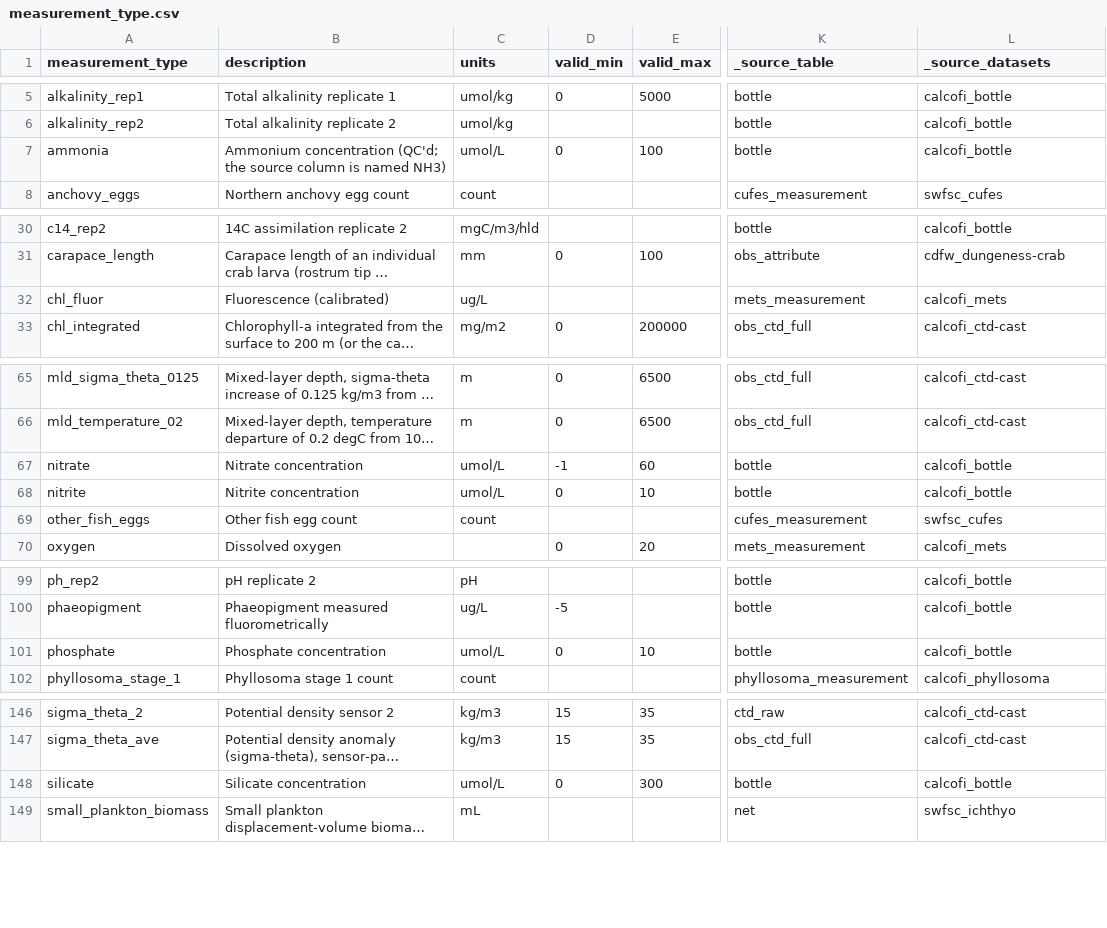
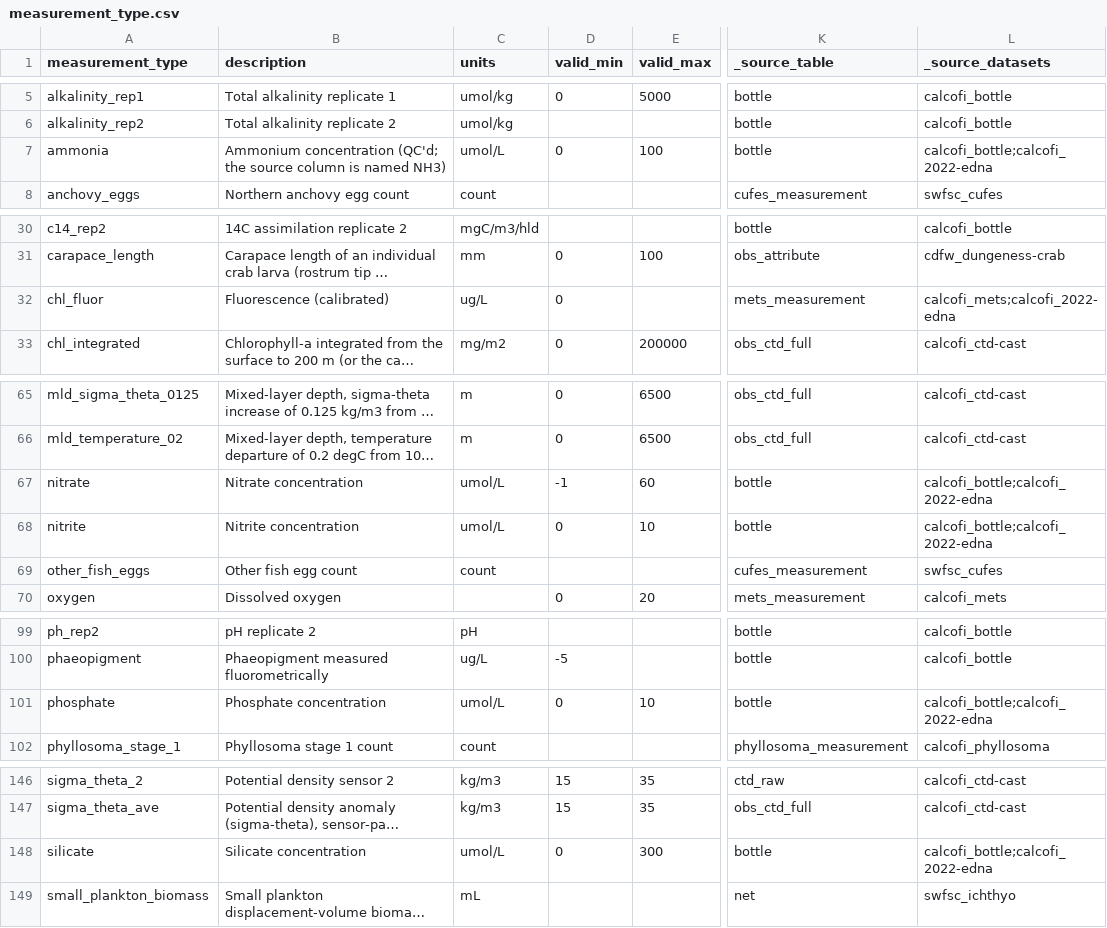
Before and after one commit to CalCOFI/workflows, a CSV file: metadata/measurement_type.csv, drawn as a sheet; only a part is shown, gaps mark what is left out; long unchanged cells end in …; the diff names each change by its address in the sheet, - before the commit and + after, or states it on an @@ line.

```diff
--- a/metadata/measurement_type.csv
+++ b/metadata/measurement_type.csv
-L7 (_source_datasets): calcofi_bottle
+L7 (_source_datasets): calcofi_bottle;calcofi_2022-edna
-D32 (valid_min): (empty)
+D32 (valid_min): 0
-L32 (_source_datasets): calcofi_mets
+L32 (_source_datasets): calcofi_mets;calcofi_2022-edna
-L67:L68 (_source_datasets): calcofi_bottle
+L67:L68 (_source_datasets): calcofi_bottle;calcofi_2022-edna
-L101 (_source_datasets): calcofi_bottle
+L101 (_source_datasets): calcofi_bottle;calcofi_2022-edna
-L148 (_source_datasets): calcofi_bottle
+L148 (_source_datasets): calcofi_bottle;calcofi_2022-edna
```
Also changed, not shown: metadata/calcofi/2022-edna/questions.csv, metadata/dataset_status.csv, 50 other files.
